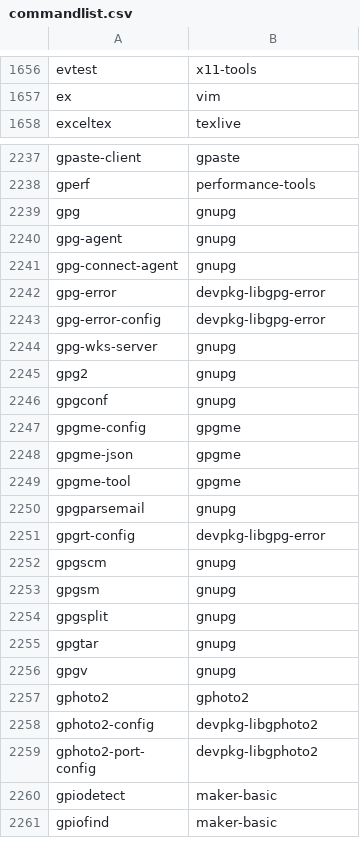
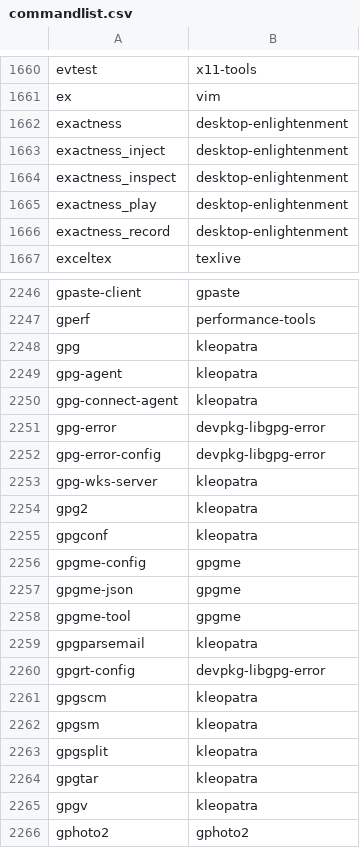
Before and after one commit to clearlinux-pkgs/cnf, a CSV file: commandlist.csv, drawn as a sheet; only a part is shown, gaps mark what is left out; the shorter side is filled out with more unchanged rows; the diff covers the shown part only.

Commit message:
update command list for 34870

```diff
--- a/commandlist.csv
+++ b/commandlist.csv
@@ -1657,2 +1661,7 @@ evtest	x11-tools
 ex	vim
+exactness	desktop-enlightenment
+exactness_inject	desktop-enlightenment
+exactness_inspect	desktop-enlightenment
+exactness_play	desktop-enlightenment
+exactness_record	desktop-enlightenment
 exceltex	texlive
@@ -2238,10 +2247,10 @@ gpaste-client	gpaste
 gperf	performance-tools
-gpg	gnupg
-gpg-agent	gnupg
-gpg-connect-agent	gnupg
+gpg	kleopatra
+gpg-agent	kleopatra
+gpg-connect-agent	kleopatra
 gpg-error	devpkg-libgpg-error
 gpg-error-config	devpkg-libgpg-error
-gpg-wks-server	gnupg
-gpg2	gnupg
-gpgconf	gnupg
+gpg-wks-server	kleopatra
+gpg2	kleopatra
+gpgconf	kleopatra
 gpgme-config	gpgme
@@ -2249,9 +2258,9 @@ gpgme-json	gpgme
 gpgme-tool	gpgme
-gpgparsemail	gnupg
+gpgparsemail	kleopatra
 gpgrt-config	devpkg-libgpg-error
-gpgscm	gnupg
-gpgsm	gnupg
-gpgsplit	gnupg
-gpgtar	gnupg
-gpgv	gnupg
+gpgscm	kleopatra
+gpgsm	kleopatra
+gpgsplit	kleopatra
+gpgtar	kleopatra
+gpgv	kleopatra
 gphoto2	gphoto2
```
Also changed, not shown: 12 added rows, 1 removed row and 12 edited cells elsewhere in this file, 2 other files.
